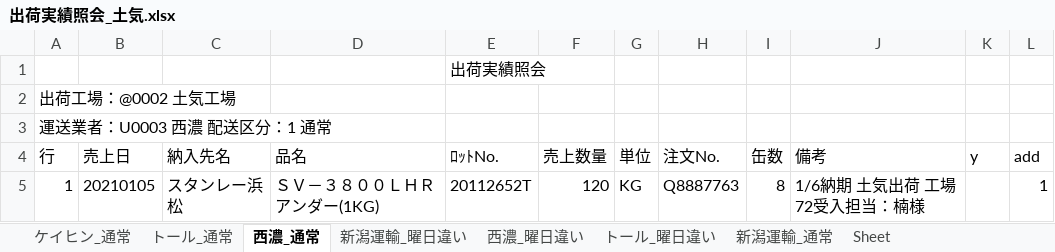
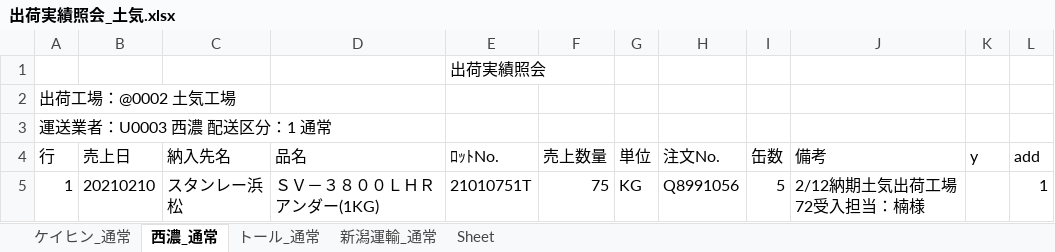
Before and after one commit to ogashira/syukka, an Excel workbook: Program/出荷実績照会_土気.xlsx, sheet 西濃_通常, drawn as a sheet; values as stored, in another font and other column widths than the file's, no borders; charts and pictures not drawn; the diff names each change by its address in the sheet, - before the commit and + after, or states it on an @@ line.

```diff
--- a/Program/出荷実績照会_土気.xlsx (sheet 西濃_通常)
+++ b/Program/出荷実績照会_土気.xlsx (sheet 西濃_通常)
-sheet tab: 新潟運輸_曜日違い
-sheet tab: 西濃_曜日違い
-sheet tab: トール_曜日違い
@@ sheet tab order changed: ケイヒン_通常 | 西濃_通常 | トール_通常 | 新潟運輸_通常 | Sheet @@
-B5 (売上日): 20210105
+B5 (売上日): 20210210
-E5 (ﾛｯﾄNo.): 20112652T
+E5 (ﾛｯﾄNo.): 21010751T
-F5 (売上数量): 120
+F5 (売上数量): 75
-H5 (注文No.): Q8887763
+H5 (注文No.): Q8991056
-I5 (缶数): 8
+I5 (缶数): 5
-J5 (備考): 1/6納期 土気出荷 工場72受入担当：楠様
+J5 (備考): 2/12納期土気出荷工場72受入担当：楠様
```
Also changed, not shown: sheet ケイヒン_通常, sheet トール_通常, sheet 新潟運輸_通常, charts or pictures, 19 other files.
